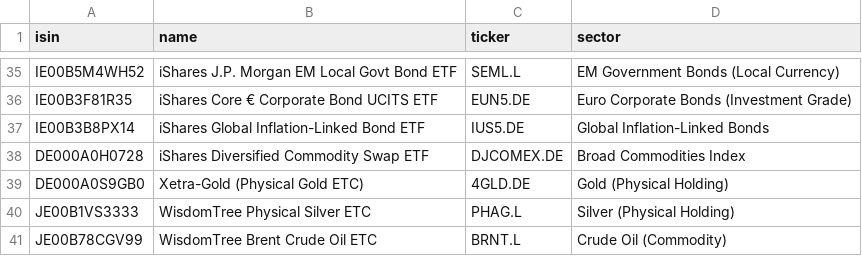
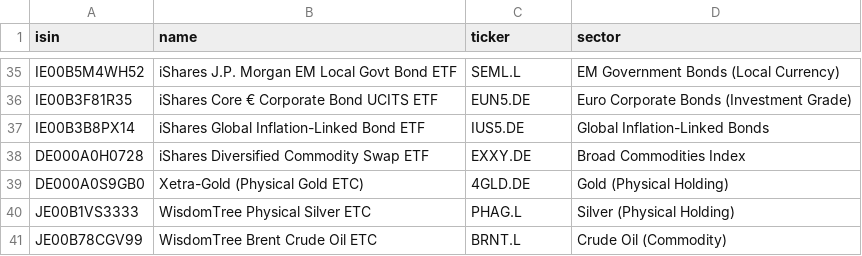
Before and after one commit to rotradam/pm, a CSV file: data/processed/ticker_mapping.csv, drawn as a sheet; only a part is shown, gaps mark what is left out; the diff covers the shown part only.

```diff
--- a/data/processed/ticker_mapping.csv
+++ b/data/processed/ticker_mapping.csv
@@ -37,3 +37,3 @@ IE00B3F81R35,iShares Core € Corporate Bond UCITS ETF,EUN5.DE,Euro Corporate Bo
 IE00B3B8PX14,iShares Global Inflation-Linked Bond ETF,IUS5.DE,Global Inflation-Linked Bonds
-DE000A0H0728,iShares Diversified Commodity Swap ETF,DJCOMEX.DE,Broad Commodities Index
+DE000A0H0728,iShares Diversified Commodity Swap ETF,EXXY.DE,Broad Commodities Index
 DE000A0S9GB0,Xetra-Gold (Physical Gold ETC),4GLD.DE,Gold (Physical Holding)
```
Also changed, not shown: 12 added rows and 5 edited cells elsewhere in this file, documents/etf_universe_full_clean.csv, 4 other files.
